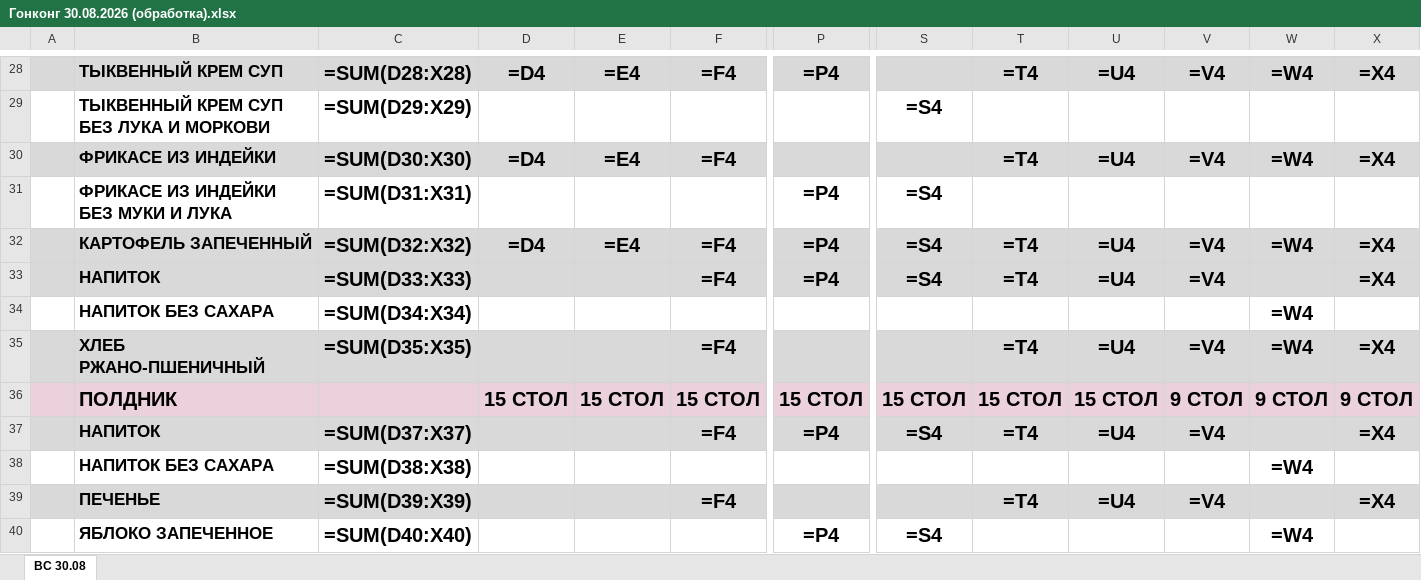
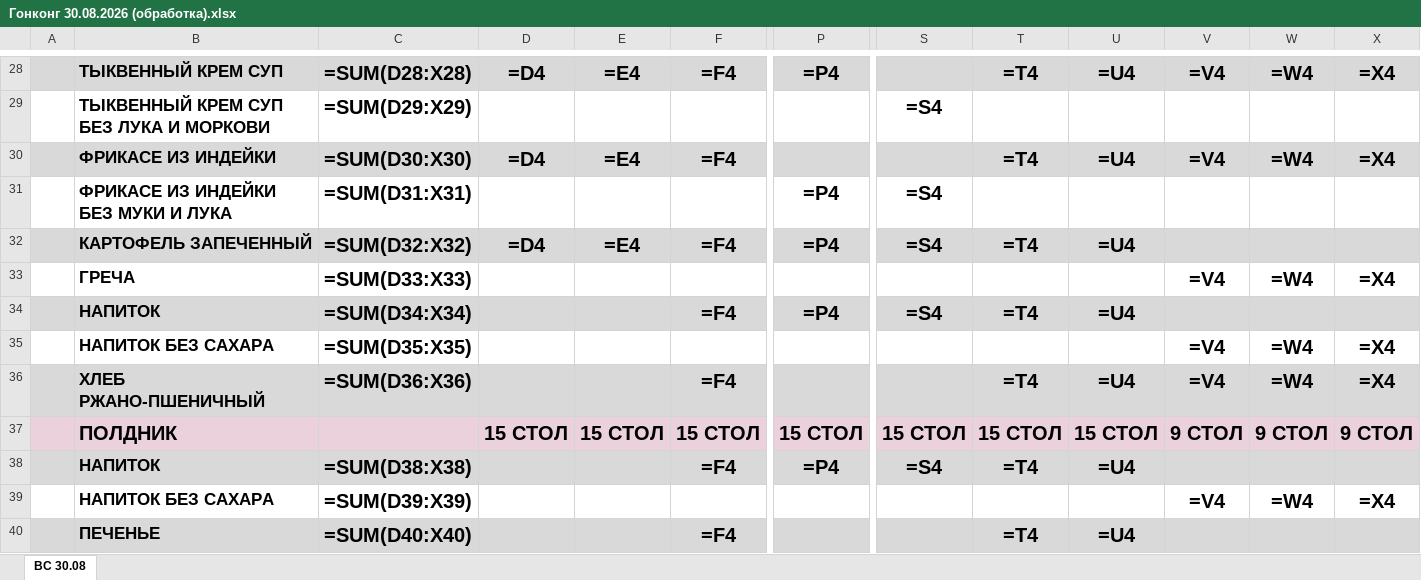
Before and after one commit to zakhsergey7-pixel/11, an Excel workbook: output/Гонконг 30.08.2026 (обработка).xlsx, sheet ВС 30.08, drawn as a sheet; only a part is shown, gaps mark what is left out; values as stored, in another font and other column widths than the file's, no borders; formulas without a stored value are shown as written; removed rows and columns are numbered as before the commit, all else as after; rows hold the shown columns only; the diff covers the shown part only; the diff names each change by its address in the sheet, - before the commit and + after, or states it on an @@ line.

```diff
--- a/output/Гонконг 30.08.2026 (обработка).xlsx (sheet ВС 30.08)
+++ b/output/Гонконг 30.08.2026 (обработка).xlsx (sheet ВС 30.08)
-V32: =V4
+V32: (empty)
-W32: =W4
+W32: (empty)
-X32: =X4
+X32: (empty)
+row 33:  | ГРЕЧА | =SUM(D33:X33) |  |  |  |  |  |  |  | =V4 | =W4 | =X4
-C34: =SUM(D33:X33)
+C34: =SUM(D34:X34)
-V34: =V4
+V34: (empty)
-X34: =X4
+X34: (empty)
-C35: =SUM(D34:X34)
+C35: =SUM(D35:X35)
-V35: (empty)
+V35: =V4
-X35: (empty)
+X35: =X4
-C36: =SUM(D35:X35)
+C36: =SUM(D36:X36)
-C38: =SUM(D37:X37)
+C38: =SUM(D38:X38)
-V38: =V4
+V38: (empty)
-X38: =X4
+X38: (empty)
-C39: =SUM(D38:X38)
+C39: =SUM(D39:X39)
-V39: (empty)
+V39: =V4
-X39: (empty)
+X39: =X4
-C40: =SUM(D39:X39)
+C40: =SUM(D40:X40)
-V40: =V4
+V40: (empty)
-X40: =X4
+X40: (empty)
-row 40:  | ЯБЛОКО ЗАПЕЧЕННОЕ | =SUM(D40:X40) |  |  |  | =P4 | =S4 |  |  |  | =W4
```
Also changed, not shown: 2 added rows, 1 removed row, 56 edited cells and cell formats elsewhere in this sheet, 2 other files.
